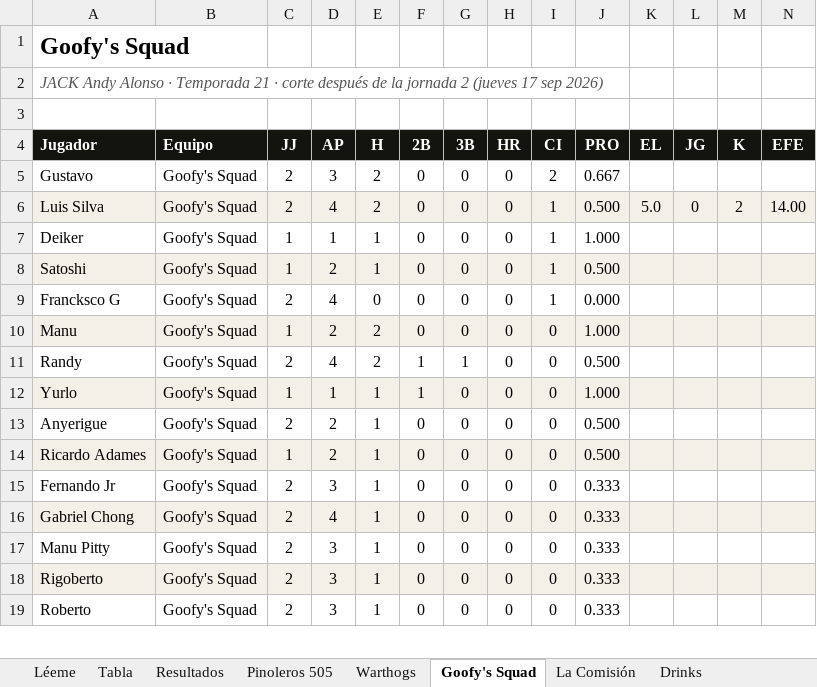
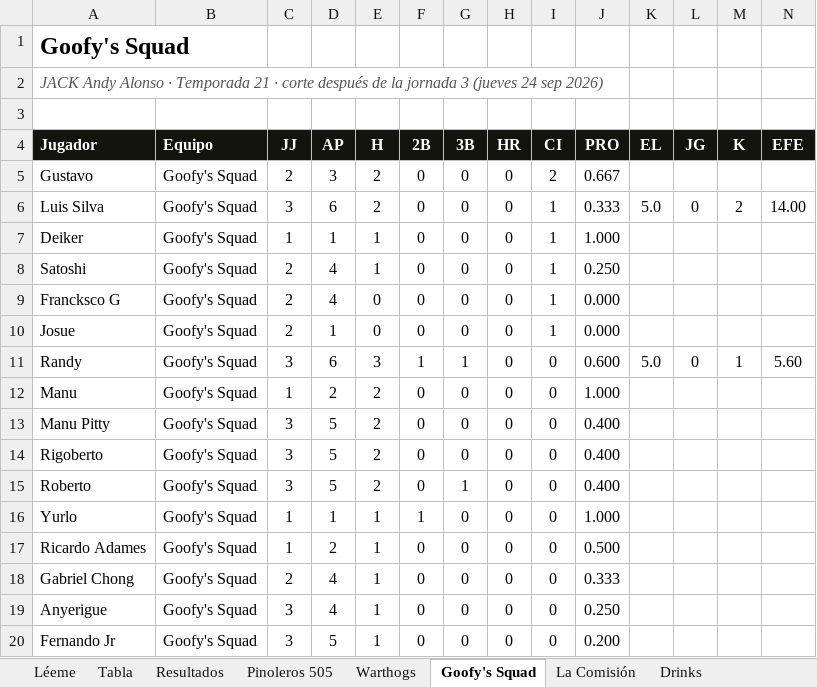
Before and after one commit to lamellaleague/lamellaleague.github.io, an Excel workbook: jack-numeros.xlsx, sheet Goofy's Squad, drawn as a sheet; only a part is shown; values as stored, in another font and other column widths than the file's, no borders; charts and pictures not drawn; removed rows and columns are numbered as before the commit, all else as after; the diff covers the shown part only; the diff names each change by its address in the sheet, - before the commit and + after, or states it on an @@ line.

```diff
--- a/jack-numeros.xlsx (sheet Goofy's Squad)
+++ b/jack-numeros.xlsx (sheet Goofy's Squad)
-A2 (Jugador): …la jornada 2 (jueves 17 sep 2026)
+A2 (Jugador): …la jornada 3 (jueves 24 sep 2026)
-A6:N6 fill: #F3F1E7
+A6:N6 fill: none
-C6 (JJ): 2
+C6 (JJ): 3
-D6 (AP): 4
+D6 (AP): 6
-J6 (PRO): 0.500
+J6 (PRO): 0.333
-A8:N8 fill: #F3F1E7
+A8:N8 fill: none
-C8 (JJ): 1
+C8 (JJ): 2
-D8 (AP): 2
+D8 (AP): 4
-J8 (PRO): 0.500
+J8 (PRO): 0.250
+row 10: Josue | Goofy's Squad | 2 | 1 | 0 | 0 | 0 | 0 | 1 | 0.000
+row 11: Randy | Goofy's Squad | 3 | 6 | 3 | 1 | 1 | 0 | 0 | 0.600 | 5.0 | 0 | 1 | 5.60
-A12:N12 fill: #F3F1E7
+A12:N12 fill: none
+row 13: Manu Pitty | Goofy's Squad | 3 | 5 | 2 | 0 | 0 | 0 | 0 | 0.400
+row 14: Rigoberto | Goofy's Squad | 3 | 5 | 2 | 0 | 0 | 0 | 0 | 0.400
-A15 (Jugador): Randy
+A15 (Jugador): Roberto
-C15 (JJ): 2
+C15 (JJ): 3
-D15 (AP): 4
+D15 (AP): 5
-F15 (2B): 1
+F15 (2B): 0
-J15 (PRO): 0.500
+J15 (PRO): 0.400
-A16:N16 fill: #F3F1E7
+A16:N16 fill: none
-row 13: Anyerigue | Goofy's Squad | 2 | 2 | 1 | 0 | 0 | 0 | 0 | 0.500
-A17:N17 fill: #F3F1E7
+A17:N17 fill: none
-row 15: Fernando Jr | Goofy's Squad | 2 | 3 | 1 | 0 | 0 | 0 | 0 | 0.333
-A18:N18 fill: #F3F1E7
+A18:N18 fill: none
-row 17: Manu Pitty | Goofy's Squad | 2 | 3 | 1 | 0 | 0 | 0 | 0 | 0.333
-A19 (Jugador): Rigoberto
+A19 (Jugador): Anyerigue
-A19:N19 fill: #F3F1E7
+A19:N19 fill: none
-C19:C20 (JJ): 2
+C19:C20 (JJ): 3
-D19 (AP): 3
+D19 (AP): 4
-J19 (PRO): 0.333
+J19 (PRO): 0.250
-A20 (Jugador): Roberto
+A20 (Jugador): Fernando Jr
-D20 (AP): 3
+D20 (AP): 5
-J20 (PRO): 0.333
+J20 (PRO): 0.200
```
Also changed, not shown: 1 added row, 6 edited cells and cell formats elsewhere in this sheet, sheet Pinoleros 505, sheet Drinks, sheet La Comisión, sheet Warthogs, sheet Tabla, sheet Resultados, 1 more sheet, charts or pictures, 1 other file.
